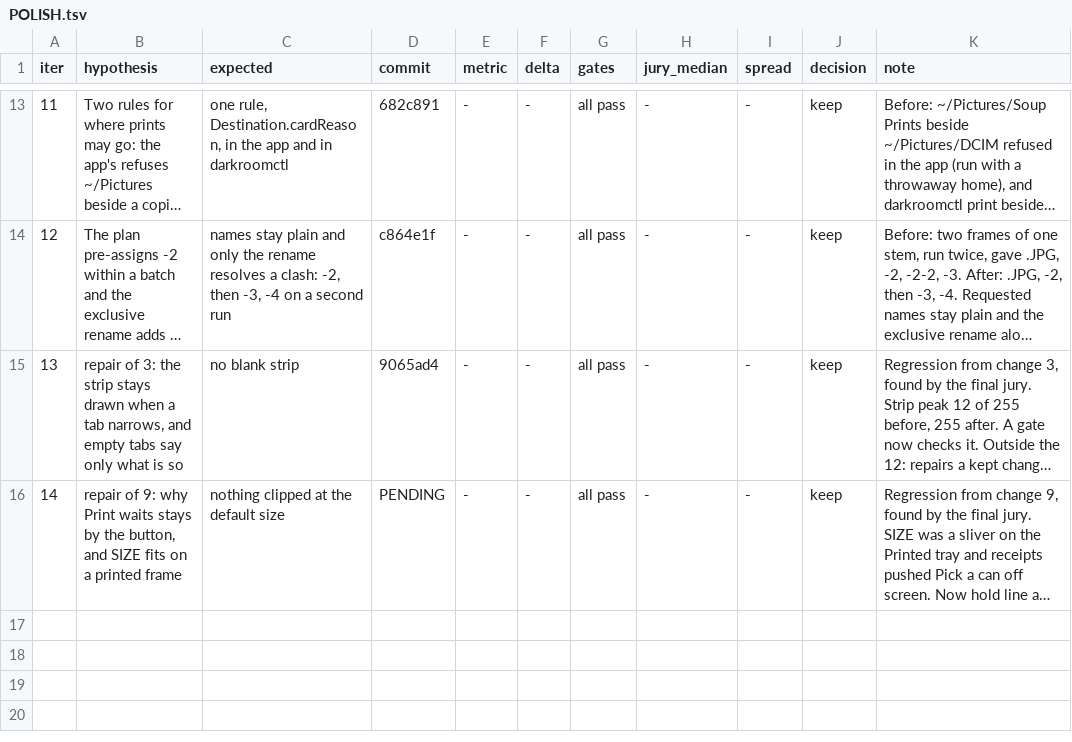
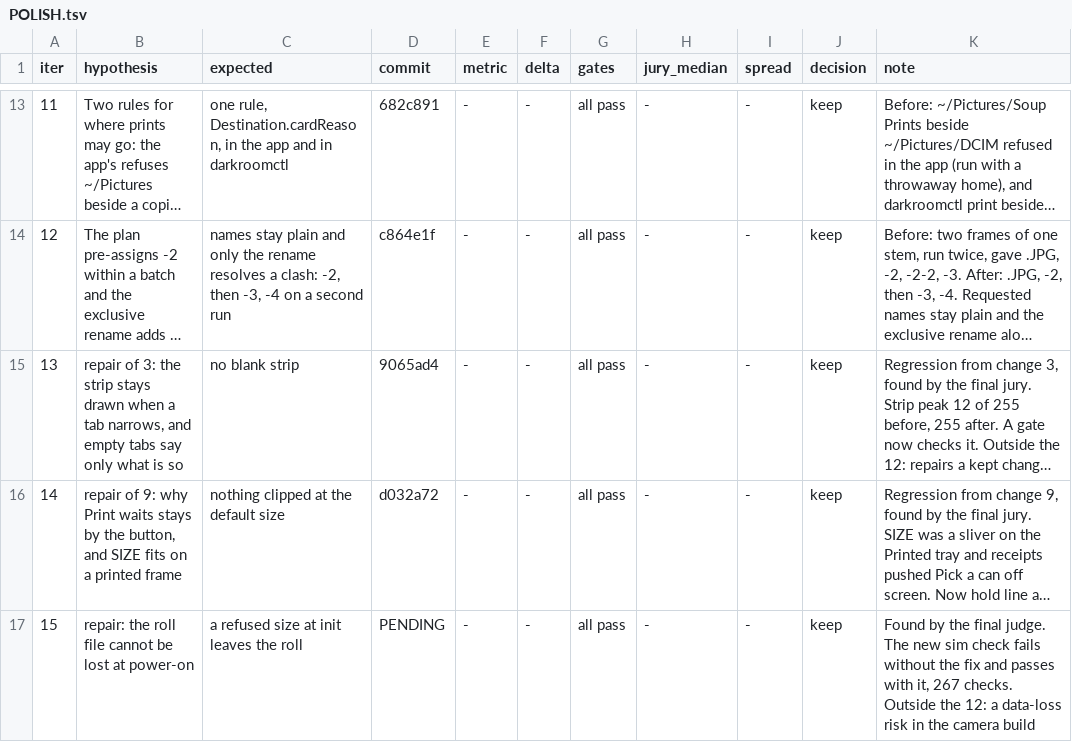
Before and after one commit to GitariDev/soup-engine, a TSV file: doc/darkroom/POLISH.tsv, drawn as a sheet; only a part is shown, gaps mark what is left out; long unchanged cells end in …; the diff names each change by its address in the sheet, - before the commit and + after, or states it on an @@ line.

```diff
--- a/doc/darkroom/POLISH.tsv
+++ b/doc/darkroom/POLISH.tsv
-D16 (commit): PENDING
+D16 (commit): d032a72
+row 17: 15 | repair: the roll file cannot be lost at power-on | a refused size at init leaves the roll | PENDING | - | - | all pass | - | - | keep | Found by the final judge. The new sim check fails without the fix and passes with it, 267 checks. Outside the 12: a data-loss risk in the camera build
```
Also changed, not shown: 2 other files.
